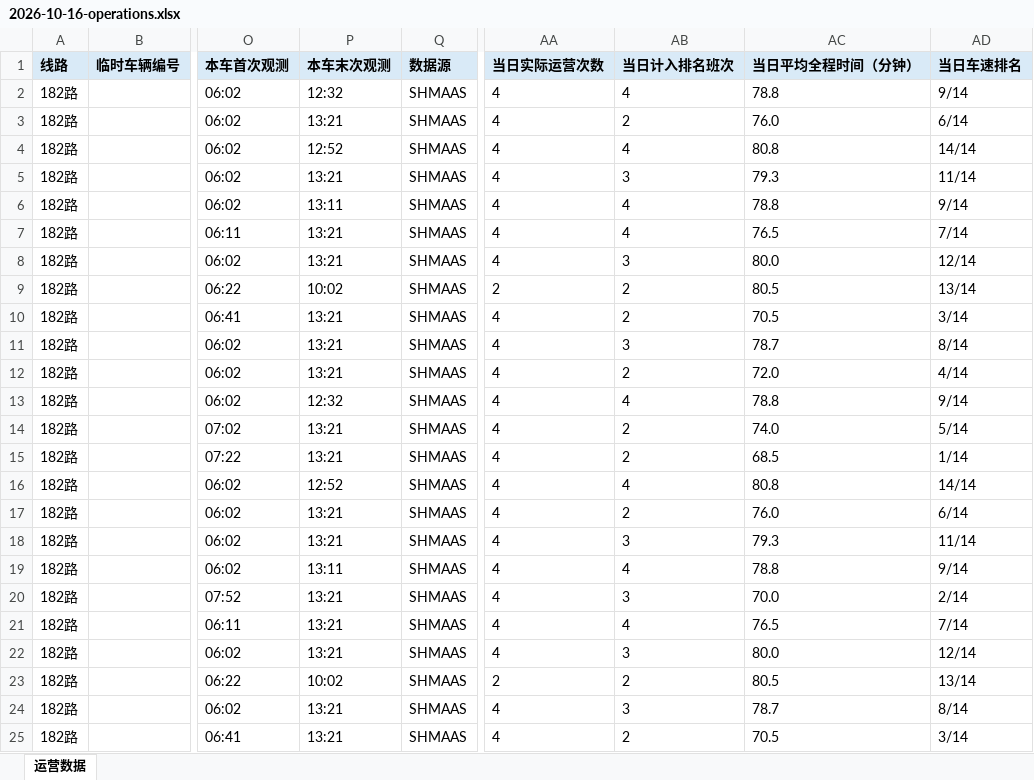
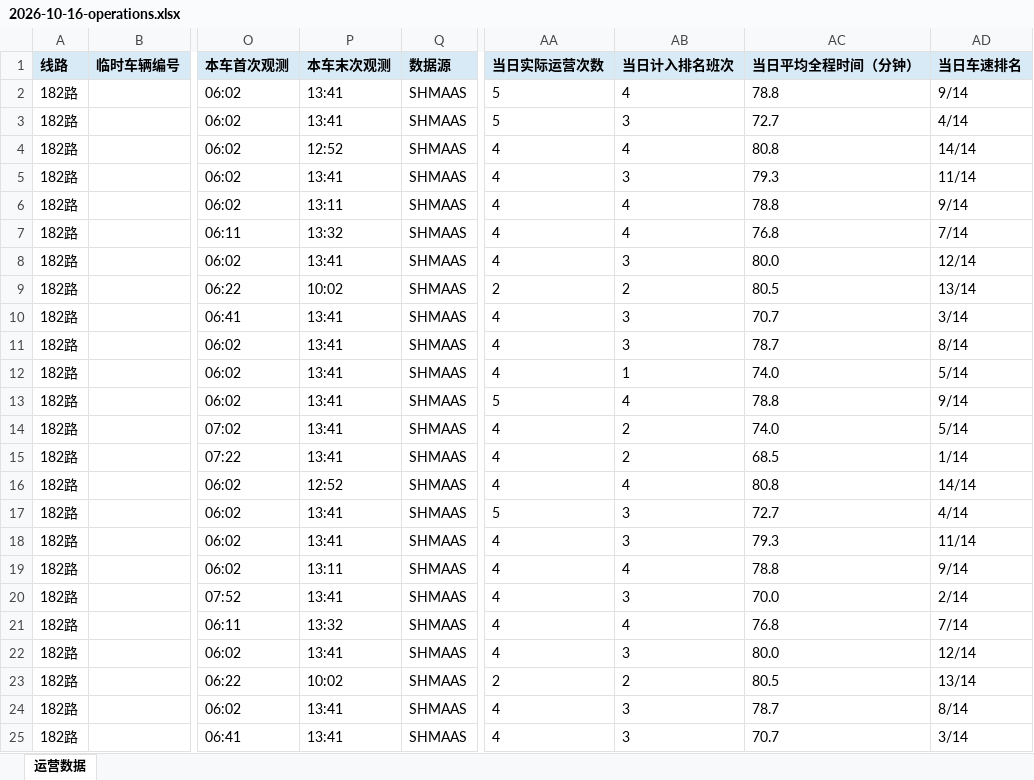
Before and after one commit to lilyQ-stack/shanghai-bus-operations, an Excel workbook: data/export/2026-10-16-operations.xlsx, sheet 运营数据, drawn as a sheet; only a part is shown, gaps mark what is left out; values as stored, in another font and other column widths than the file's, no borders; the diff covers the shown part only; the diff names each change by its address in the sheet, - before the commit and + after, or states it on an @@ line.

```diff
--- a/data/export/2026-10-16-operations.xlsx (sheet 运营数据)
+++ b/data/export/2026-10-16-operations.xlsx (sheet 运营数据)
-P2 (本车末次观测): 12:32
+P2 (本车末次观测): 13:41
-AA2:AA3 (当日实际运营次数): 4
+AA2:AA3 (当日实际运营次数): 5
-P3 (本车末次观测): 13:21
+P3 (本车末次观测): 13:41
-AB3 (当日计入排名班次): 2
+AB3 (当日计入排名班次): 3
-AC3 (当日平均全程时间（分钟）): 76.0
+AC3 (当日平均全程时间（分钟）): 72.7
-AD3 (当日车速排名): 6/14
+AD3 (当日车速排名): 4/14
-P5 (本车末次观测): 13:21
+P5 (本车末次观测): 13:41
-P7 (本车末次观测): 13:21
+P7 (本车末次观测): 13:32
-AC7 (当日平均全程时间（分钟）): 76.5
+AC7 (当日平均全程时间（分钟）): 76.8
-P8 (本车末次观测): 13:21
+P8 (本车末次观测): 13:41
-P10:P12 (本车末次观测): 13:21
+P10:P12 (本车末次观测): 13:41
-AB10 (当日计入排名班次): 2
+AB10 (当日计入排名班次): 3
-AC10 (当日平均全程时间（分钟）): 70.5
+AC10 (当日平均全程时间（分钟）): 70.7
-AB12 (当日计入排名班次): 2
+AB12 (当日计入排名班次): 1
-AC12 (当日平均全程时间（分钟）): 72.0
+AC12 (当日平均全程时间（分钟）): 74.0
-AD12 (当日车速排名): 4/14
+AD12 (当日车速排名): 5/14
-P13 (本车末次观测): 12:32
+P13 (本车末次观测): 13:41
-AA13 (当日实际运营次数): 4
+AA13 (当日实际运营次数): 5
-P14:P15 (本车末次观测): 13:21
+P14:P15 (本车末次观测): 13:41
-P17:P18 (本车末次观测): 13:21
+P17:P18 (本车末次观测): 13:41
-AA17 (当日实际运营次数): 4
+AA17 (当日实际运营次数): 5
-AB17 (当日计入排名班次): 2
+AB17 (当日计入排名班次): 3
-AC17 (当日平均全程时间（分钟）): 76.0
+AC17 (当日平均全程时间（分钟）): 72.7
-AD17 (当日车速排名): 6/14
+AD17 (当日车速排名): 4/14
-P20 (本车末次观测): 13:21
+P20 (本车末次观测): 13:41
-P21 (本车末次观测): 13:21
+P21 (本车末次观测): 13:32
-AC21 (当日平均全程时间（分钟）): 76.5
+AC21 (当日平均全程时间（分钟）): 76.8
-P22 (本车末次观测): 13:21
+P22 (本车末次观测): 13:41
-P24:P25 (本车末次观测): 13:21
+P24:P25 (本车末次观测): 13:41
-AB25 (当日计入排名班次): 2
+AB25 (当日计入排名班次): 3
-AC25 (当日平均全程时间（分钟）): 70.5
+AC25 (当日平均全程时间（分钟）): 70.7
```
Also changed, not shown: 5 added rows and 284 edited cells elsewhere in this sheet, data/export/2026-10-16-182路.xlsx, data/export/2026-10-16-浦东35路.xlsx, 6 other files.
